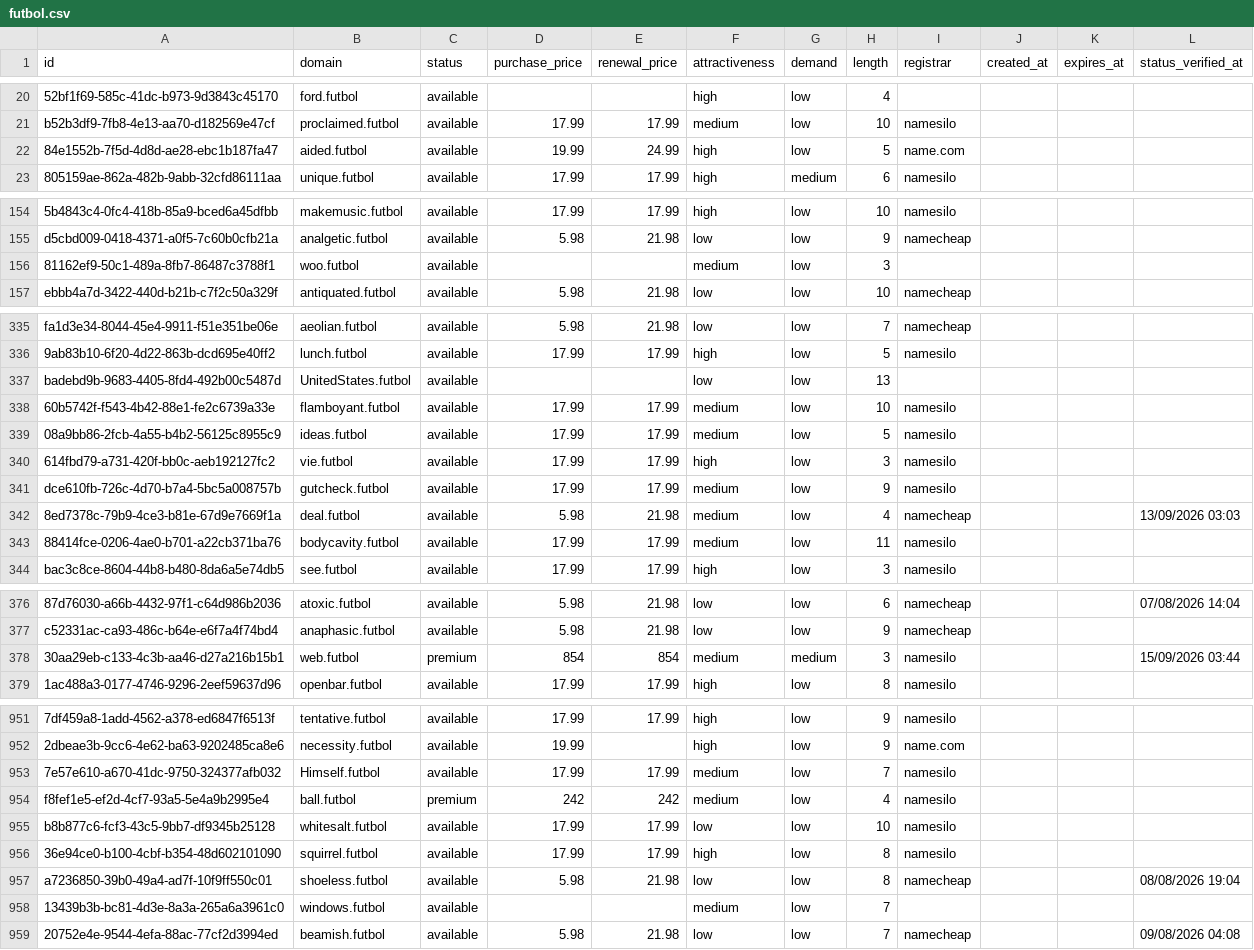
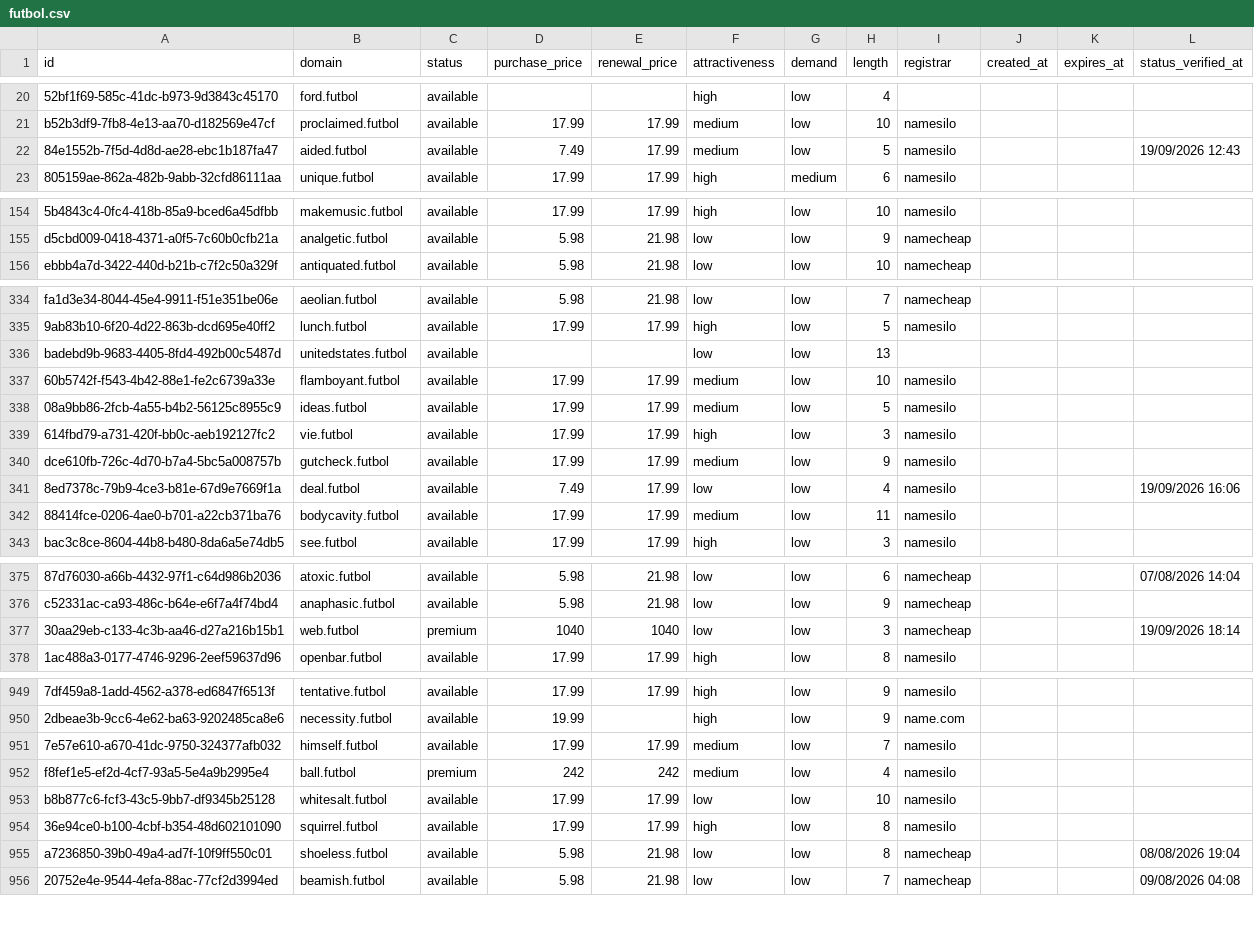
Before and after one commit to UniqueDomains/futbol-oneword-domains, a CSV file: futbol.csv, drawn as a sheet; only a part is shown, gaps mark what is left out; removed rows and columns are numbered as before the commit, all else as after; the diff covers the shown part only; the diff names each change by its address in the sheet, - before the commit and + after, or states it on an @@ line.

Commit message:
Domains update

```diff
--- a/futbol.csv
+++ b/futbol.csv
-D22 (purchase_price): 19.99
+D22 (purchase_price): 7.49
-E22 (renewal_price): 24.99
+E22 (renewal_price): 17.99
-F22 (attractiveness): high
+F22 (attractiveness): medium
-I22 (registrar): name.com
+I22 (registrar): namesilo
-L22 (status_verified_at): (empty)
+L22 (status_verified_at): 19/09/2026 12:43
-row 156: 81162ef9-50c1-489a-8fb7-86487c3788f1 | woo.futbol | available |  |  | medium | low | 3
-B336 (domain): UnitedStates.futbol
+B336 (domain): unitedstates.futbol
-D341 (purchase_price): 5.98
+D341 (purchase_price): 7.49
-E341 (renewal_price): 21.98
+E341 (renewal_price): 17.99
-F341 (attractiveness): medium
+F341 (attractiveness): low
-I341 (registrar): namecheap
+I341 (registrar): namesilo
-L341 (status_verified_at): 13/09/2026 03:03
+L341 (status_verified_at): 19/09/2026 16:06
-D377 (purchase_price): 854
+D377 (purchase_price): 1040
-E377 (renewal_price): 854
+E377 (renewal_price): 1040
-F377 (attractiveness): medium
+F377 (attractiveness): low
-G377 (demand): medium
+G377 (demand): low
-I377 (registrar): namesilo
+I377 (registrar): namecheap
-L377 (status_verified_at): 15/09/2026 03:44
+L377 (status_verified_at): 19/09/2026 18:14
-B951 (domain): Himself.futbol
+B951 (domain): himself.futbol
-row 958: 13439b3b-bc81-4d3e-8a3a-265a6a3961c0 | windows.futbol | available |  |  | medium | low | 7
```
Also changed, not shown: 3 added rows, 1 removed row and 89 edited cells elsewhere in this file, 4 other files.
